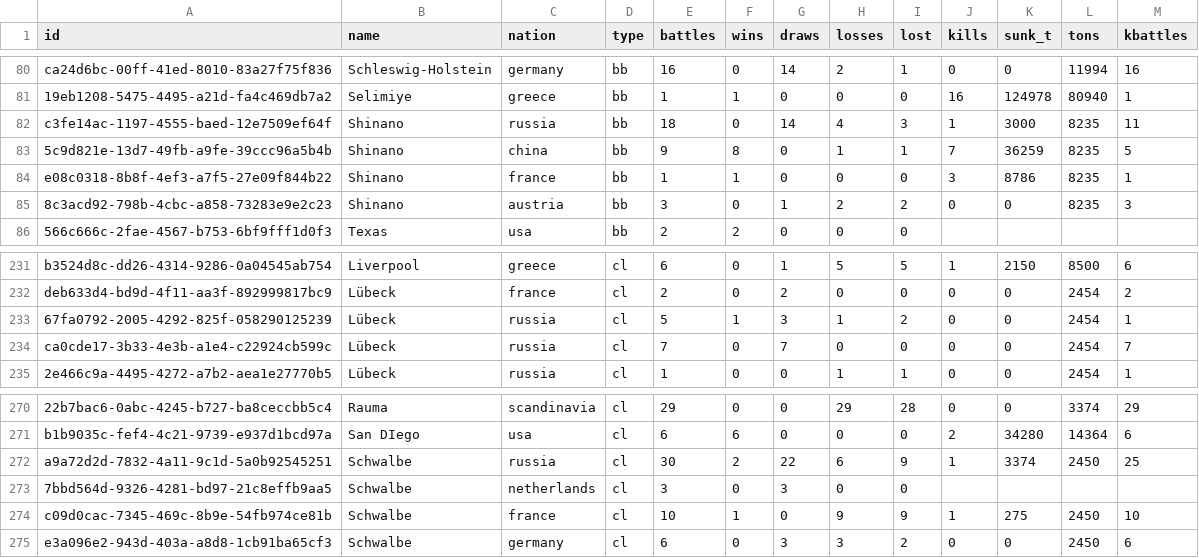
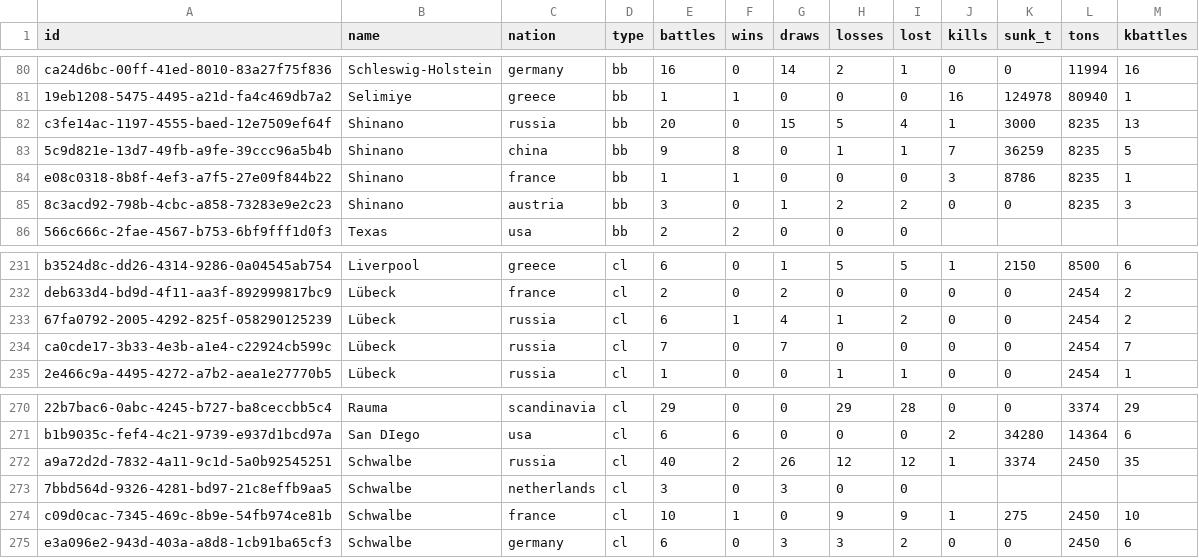
Before and after one commit to KlaudiuszLedwoch/Iron-Admiral, a CSV file: payload/Mods/IronAdmiralDesigns/design_stats_pool.csv, drawn as a sheet; only a part is shown, gaps mark what is left out; the diff names each change by its address in the sheet, - before the commit and + after, or states it on an @@ line.

Commit message:
Data and installer from development 8f674e69

```diff
--- a/payload/Mods/IronAdmiralDesigns/design_stats_pool.csv
+++ b/payload/Mods/IronAdmiralDesigns/design_stats_pool.csv
-E82 (battles): 18
+E82 (battles): 20
-G82 (draws): 14
+G82 (draws): 15
-H82 (losses): 4
+H82 (losses): 5
-I82 (lost): 3
+I82 (lost): 4
-M82 (kbattles): 11
+M82 (kbattles): 13
-E233 (battles): 5
+E233 (battles): 6
-G233 (draws): 3
+G233 (draws): 4
-M233 (kbattles): 1
+M233 (kbattles): 2
-E272 (battles): 30
+E272 (battles): 40
-G272 (draws): 22
+G272 (draws): 26
-H272 (losses): 6
+H272 (losses): 12
-I272 (lost): 9
+I272 (lost): 12
-M272 (kbattles): 25
+M272 (kbattles): 35
```
Also changed, not shown: payload/Mods/params.csv, 1 other file.
